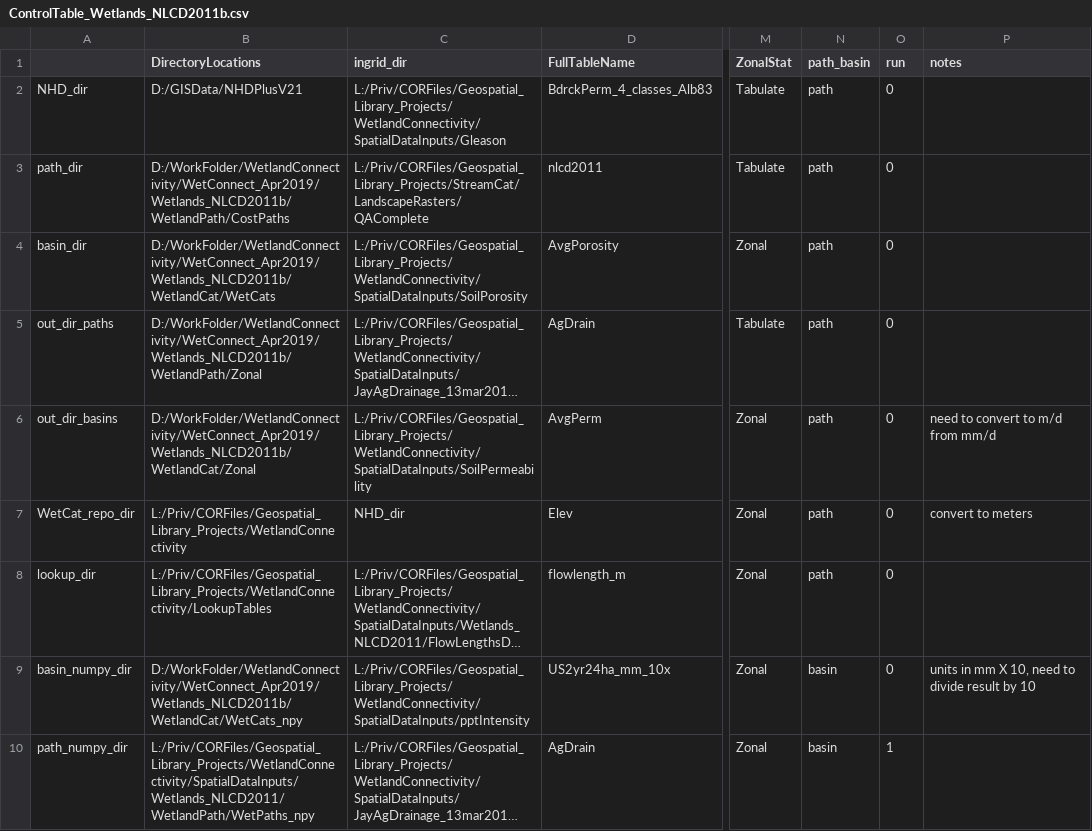
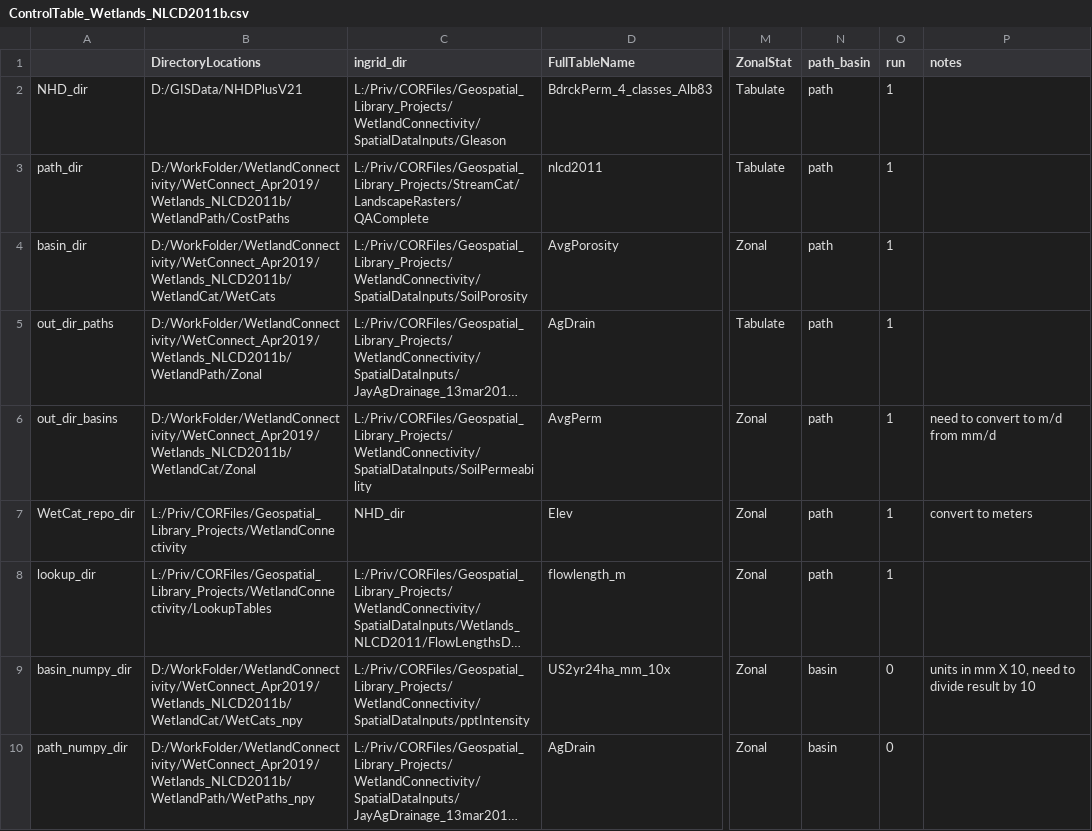
Before and after one commit to USEPA/WetlandConnectivity, a CSV file: ControlTable_Wetlands_NLCD2011b.csv, drawn as a sheet; only a part is shown, gaps mark what is left out; long unchanged cells end in …; the diff covers the shown part only; the diff names each change by its address in the sheet, - before the commit and + after, or states it on an @@ line.

Commit message:
Return to remove paths that fall in streams; adjust from-to; redo numpy, zonal, and accumulations; remake path lookups & riparian definitions

```diff
--- a/ControlTable_Wetlands_NLCD2011b.csv
+++ b/ControlTable_Wetlands_NLCD2011b.csv
-O2:O8 (run): 0
+O2:O8 (run): 1
-B10 (DirectoryLocations): L:/Priv/CORFiles/Geospatial_Library_Projects/WetlandConnectivity/SpatialDataInputs/Wetlands_NLCD2011/WetlandPath/WetPaths_npy
+B10 (DirectoryLocations): D:/WorkFolder/WetlandConnectivity/WetConnect_Apr2019/Wetlands_NLCD2011b/WetlandPath/WetPaths_npy
-O10 (run): 1
+O10 (run): 0
```
Also changed, not shown: 1 added row and 8 edited cells elsewhere in this file, 3 other files.
